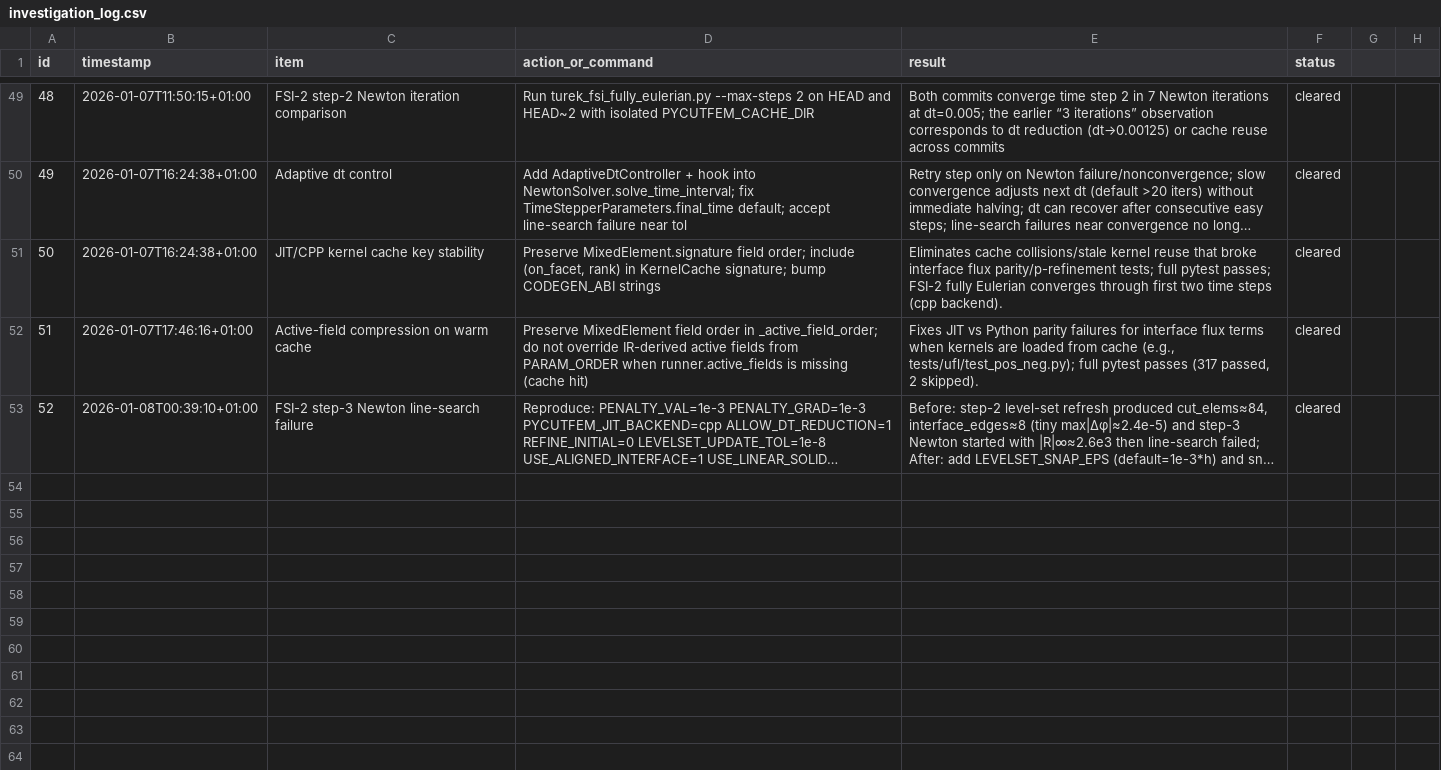
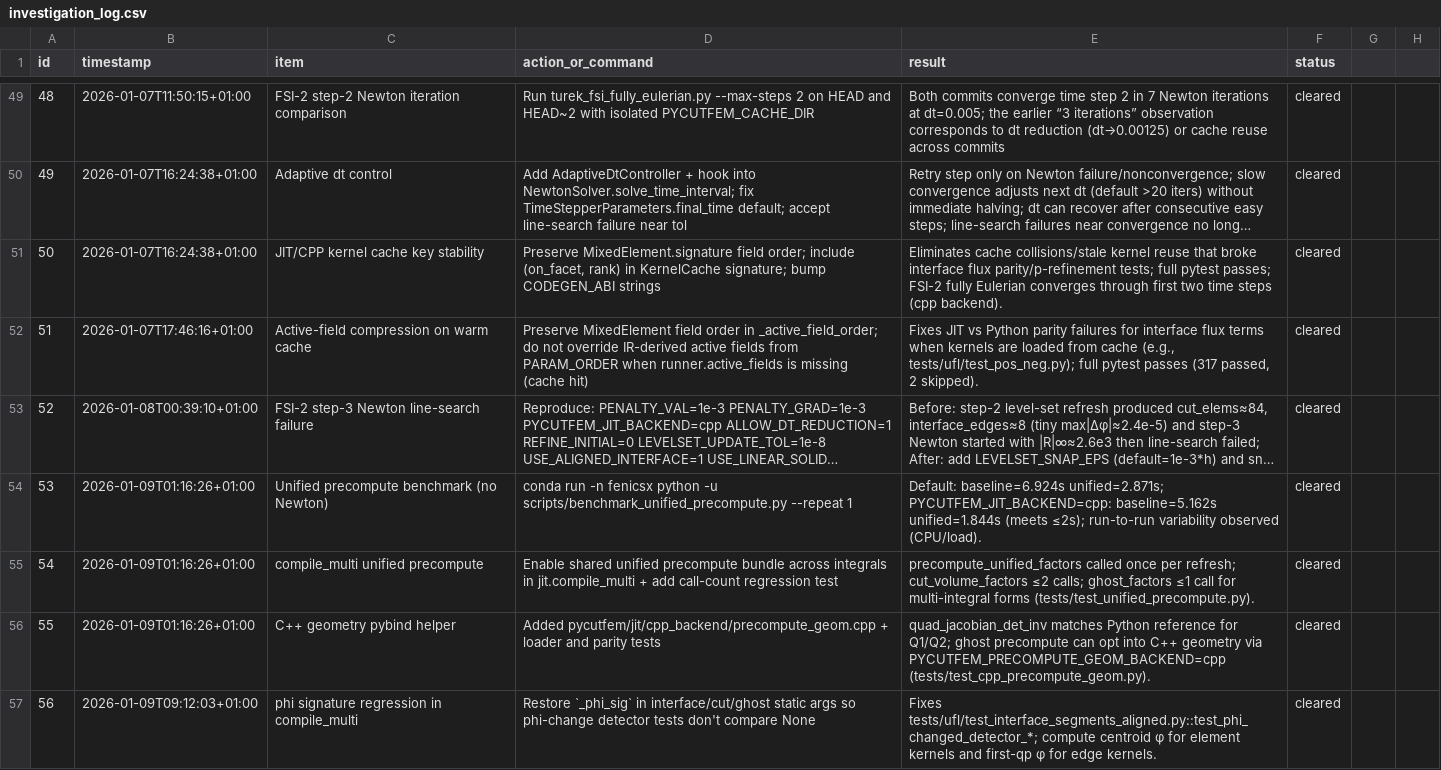
Before and after one commit to Jamal-dev/pycutfem, a CSV file: investigation_log.csv, drawn as a sheet; only a part is shown, gaps mark what is left out; long unchanged cells end in …; the diff names each change by its address in the sheet, - before the commit and + after, or states it on an @@ line.

Commit message:
perf(precompute): unify CutFEM precompute + add C++ geom helper
- Add `DofHandler.precompute_unified_factors` to precompute cut-volume (+/-), interface, and ghost/aligned-interface data in one consistent cached call.
- Optimize ghost-edge precompute: fast edge-local reference coordinates and FE-aware level-set evaluation via `LevelSetGridFunction.values_on_element_many`.
- Fix cache hygiene: `clear_caches()` now clears the lazily-created interface cache; keep `_phi_sig` signatures populated for refresh-change detectors.
- JIT: wire unified precompute into `jit.compile_multi` so multiple integrals share one precompute bundle (toggle via `PYCUTFEM_UNIFIED_PRECOMPUTE=0`).
- Add MPI-safe, OpenMP-enabled pybind11 extension for batched quad Jacobian/det/inv (Q1/Q2) and loader (`PYCUTFEM_PRECOMPUTE_GEOM_BACKEND=cpp`).
- Add Turek FSI-2 mesh/level-set builder and a no-Newton benchmark script; add parity/edge-case tests for unified precompute and C++ geometry.
- Update `investigation_log.csv` with benchmark results and regression fixes.

```diff
--- a/investigation_log.csv
+++ b/investigation_log.csv
+row 54: 53 | 2026-01-09T01:16:26+01:00 | Unified precompute benchmark (no Newton) | conda run -n fenicsx python -u scripts/benchmark_unified_precompute.py --repeat 1 | Default: baseline=6.924s unified=2.871s; PYCUTFEM_JIT_BACKEND=cpp: baseline=5.162s unified=1.844s (meets ≤2s); run-to-run variability observed (CPU/load). | cleared
+row 55: 54 | 2026-01-09T01:16:26+01:00 | compile_multi unified precompute | Enable shared unified precompute bundle across integrals in jit.compile_multi + add call-count regression test | precompute_unified_factors called once per refresh; cut_volume_factors ≤2 calls; ghost_factors ≤1 call for multi-integral forms (tests/test_unified_precompute.py). | cleared
+row 56: 55 | 2026-01-09T01:16:26+01:00 | C++ geometry pybind helper | Added pycutfem/jit/cpp_backend/precompute_geom.cpp + loader and parity tests | quad_jacobian_det_inv matches Python reference for Q1/Q2; ghost precompute can opt into C++ geometry via PYCUTFEM_PRECOMPUTE_GEOM_BACKEND=cpp (tests/test_cpp_precompute_geom.py). | cleared
+row 57: 56 | 2026-01-09T09:12:03+01:00 | phi signature regression in compile_multi | Restore `_phi_sig` in interface/cut/ghost static args so phi-change detector tests don't compare None | Fixes tests/ufl/test_interface_segments_aligned.py::test_phi_changed_detector_*; compute centroid φ for element kernels and first-qp φ for edge kernels. | cleared
```
Also changed, not shown: 7 other files.
